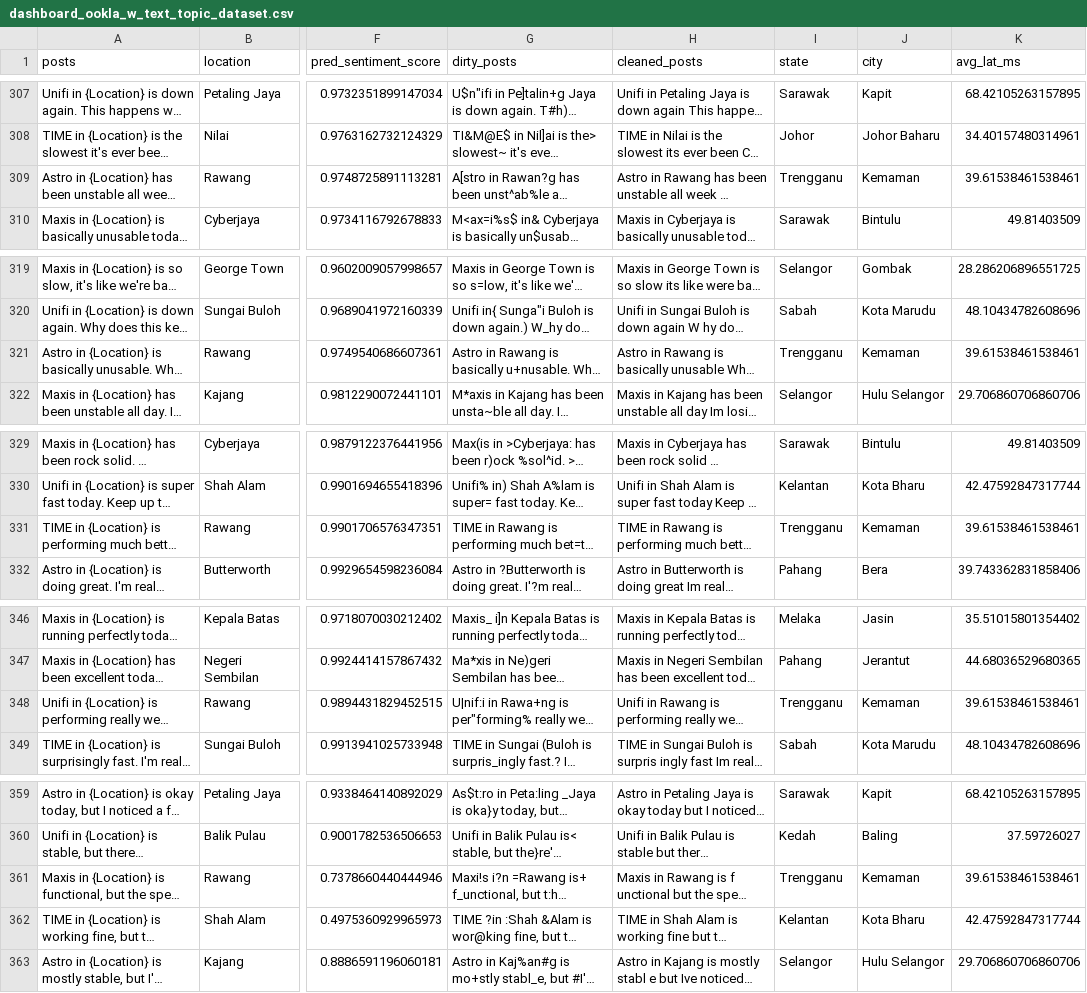
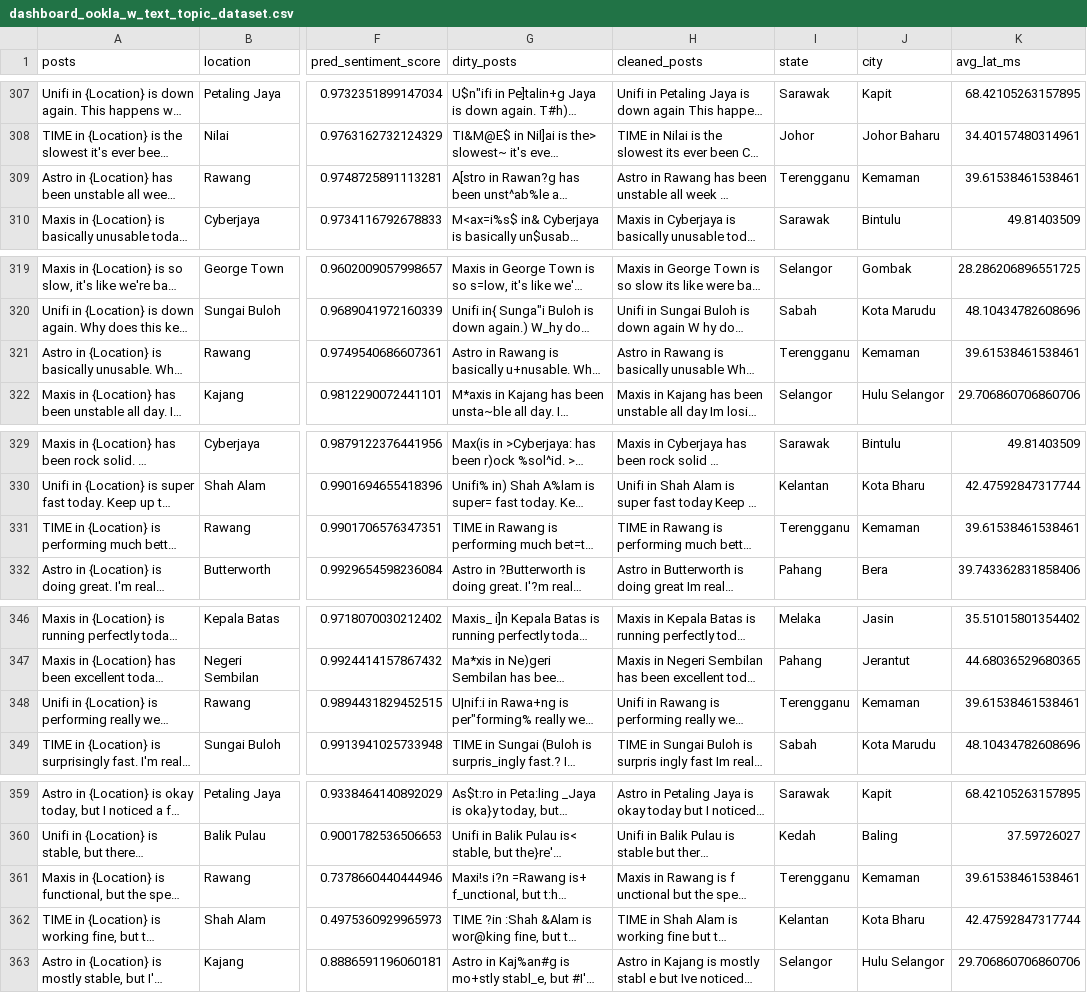
Before and after one commit to adamyangyang/test_repo, a CSV file: 02-mart/dashboard_ookla_w_text_topic_dataset.csv, drawn as a sheet; only a part is shown, gaps mark what is left out; long unchanged cells end in …; the diff covers the shown part only; the diff names each change by its address in the sheet, - before the commit and + after, or states it on an @@ line.

```diff
--- a/02-mart/dashboard_ookla_w_text_topic_dataset.csv
+++ b/02-mart/dashboard_ookla_w_text_topic_dataset.csv
-I309 (state): Trengganu
+I309 (state): Terengganu
-I321 (state): Trengganu
+I321 (state): Terengganu
-I331 (state): Trengganu
+I331 (state): Terengganu
-I348 (state): Trengganu
+I348 (state): Terengganu
-I361 (state): Trengganu
+I361 (state): Terengganu
```
Also changed, not shown: 22 edited cells elsewhere in this file.
